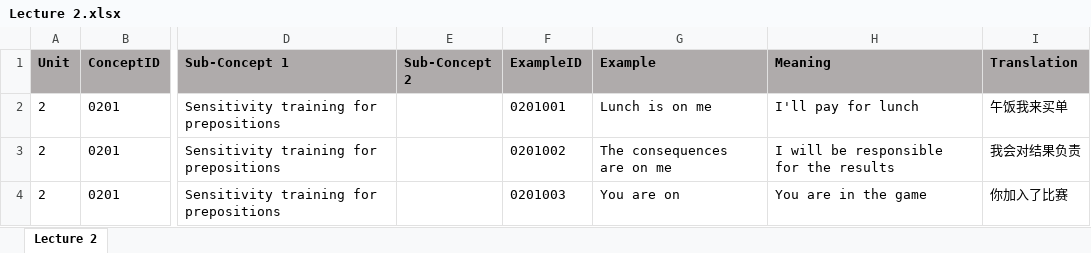
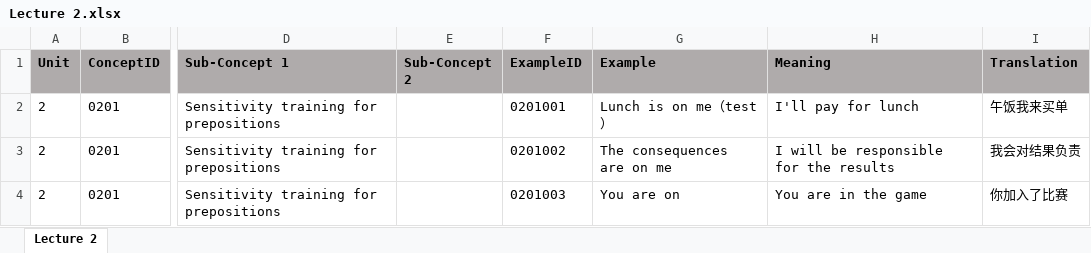
Before and after one commit to Undefeated-man/AI_teaching_project, an Excel workbook: miniproject/template/Lectures/Lecture 2.xlsx, sheet Lecture 2, drawn as a sheet; only a part is shown, gaps mark what is left out; values as stored, in another font and other column widths than the file's, no borders; the diff names each change by its address in the sheet, - before the commit and + after, or states it on an @@ line.

Commit message:
Update Lecture 2.xlsx

```diff
--- a/miniproject/template/Lectures/Lecture 2.xlsx (sheet Lecture 2)
+++ b/miniproject/template/Lectures/Lecture 2.xlsx (sheet Lecture 2)
-G2 (Example): Lunch is on me
+G2 (Example): Lunch is on me（test）
```
